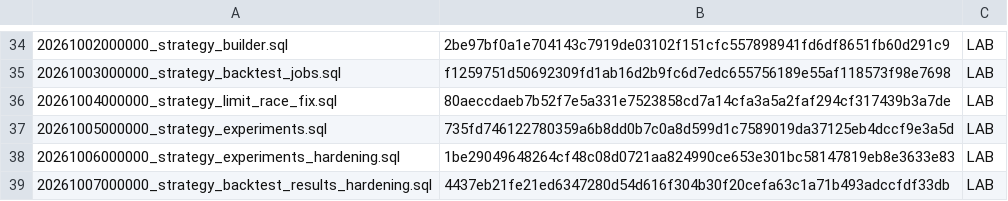
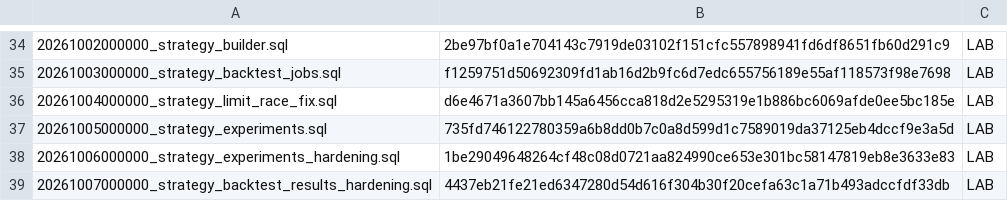
Before and after one commit to jonnipm-web/ai-social-copilot, a TSV file: supabase/migration_manifest.tsv, drawn as a sheet; only a part is shown, gaps mark what is left out.

```diff
--- a/supabase/migration_manifest.tsv
+++ b/supabase/migration_manifest.tsv
@@ -35,3 +35,3 @@
 20261003000000_strategy_backtest_jobs.sql	f1259751d50692309fd1ab16d2b9fc6d7edc655756189e55af118573f98e7698	LAB
-20261004000000_strategy_limit_race_fix.sql	80aeccdaeb7b52f7e5a331e7523858cd7a14cfa3a5a2faf294cf317439b3a7de	LAB
+20261004000000_strategy_limit_race_fix.sql	d6e4671a3607bb145a6456cca818d2e5295319e1b886bc6069afde0ee5bc185e	LAB
 20261005000000_strategy_experiments.sql	735fd746122780359a6b8dd0b7c0a8d599d1c7589019da37125eb4dccf9e3a5d	LAB
```
Also changed, not shown: 2 other files.
